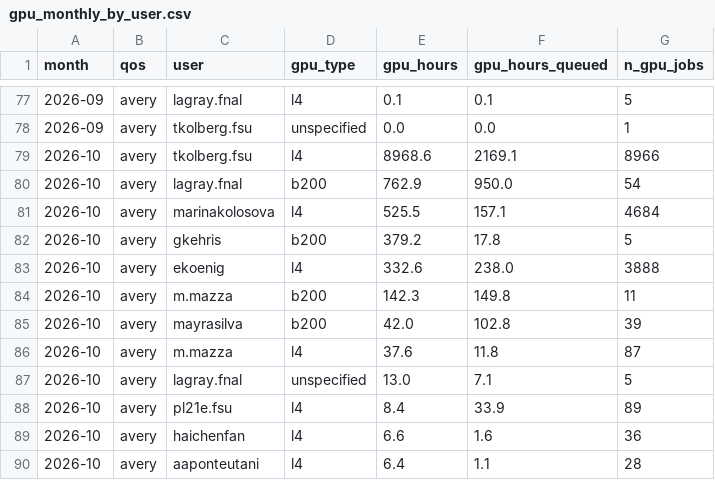
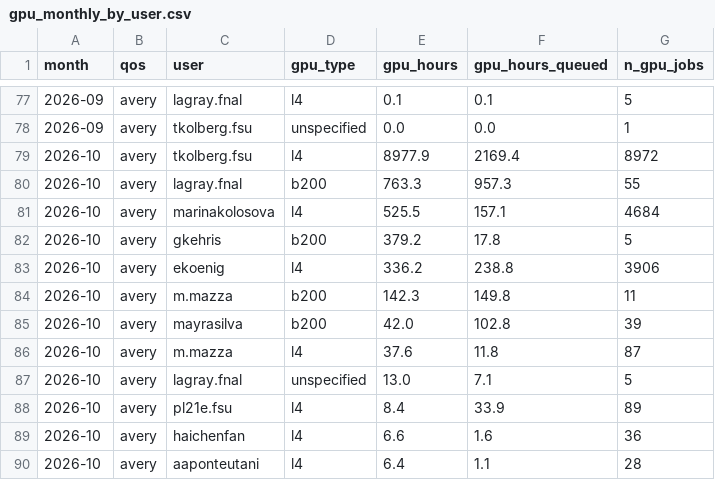
Before and after one commit to sgnoohc/hpg_librarian, a CSV file: gpu_usage/gpu_monthly_by_user.csv, drawn as a sheet; only a part is shown, gaps mark what is left out.

```diff
--- a/gpu_usage/gpu_monthly_by_user.csv
+++ b/gpu_usage/gpu_monthly_by_user.csv
@@ -78,7 +78,7 @@ month,qos,user,gpu_type,gpu_hours,gpu_hours_queued,n_gpu_jobs
 2026-09,avery,tkolberg.fsu,unspecified,0.0,0.0,1
-2026-10,avery,tkolberg.fsu,l4,8968.6,2169.1,8966
-2026-10,avery,lagray.fnal,b200,762.9,950.0,54
+2026-10,avery,tkolberg.fsu,l4,8977.9,2169.4,8972
+2026-10,avery,lagray.fnal,b200,763.3,957.3,55
 2026-10,avery,marinakolosova,l4,525.5,157.1,4684
 2026-10,avery,gkehris,b200,379.2,17.8,5
-2026-10,avery,ekoenig,l4,332.6,238.0,3888
+2026-10,avery,ekoenig,l4,336.2,238.8,3906
 2026-10,avery,m.mazza,b200,142.3,149.8,11
```
Also changed, not shown: gpu_usage/gpu_monthly.csv, 4 other files.
